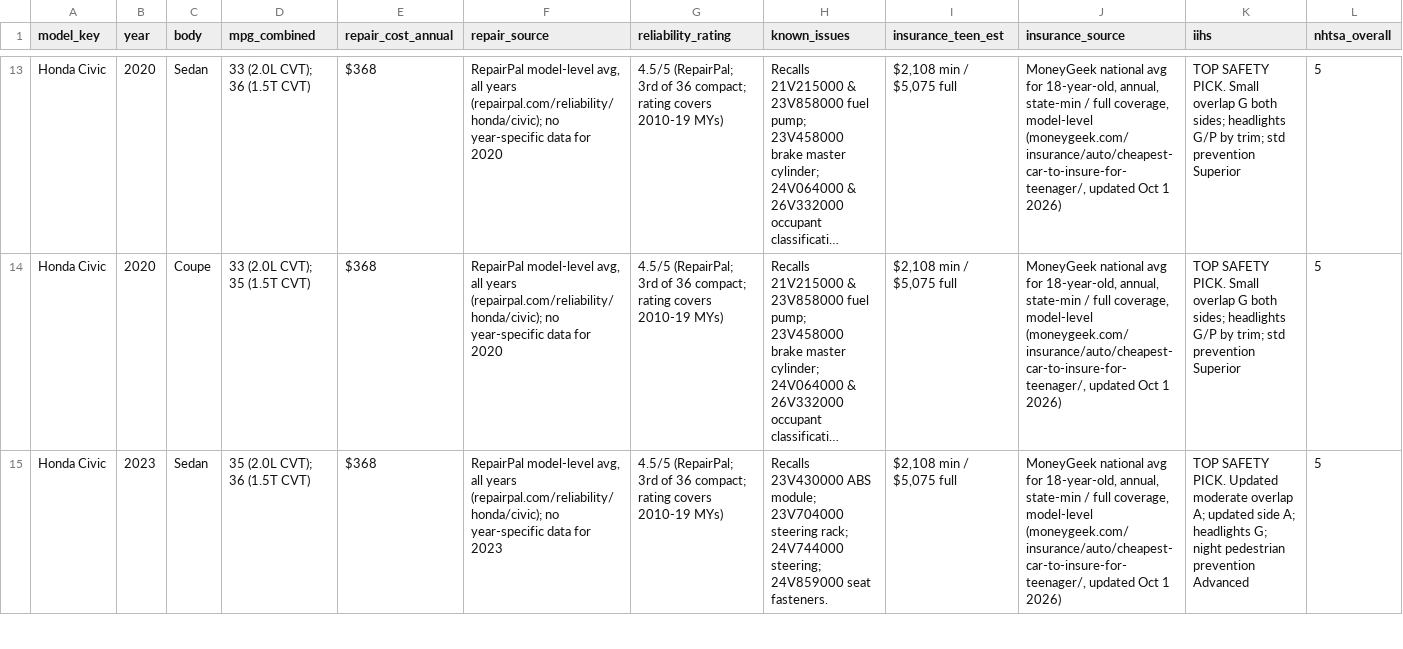
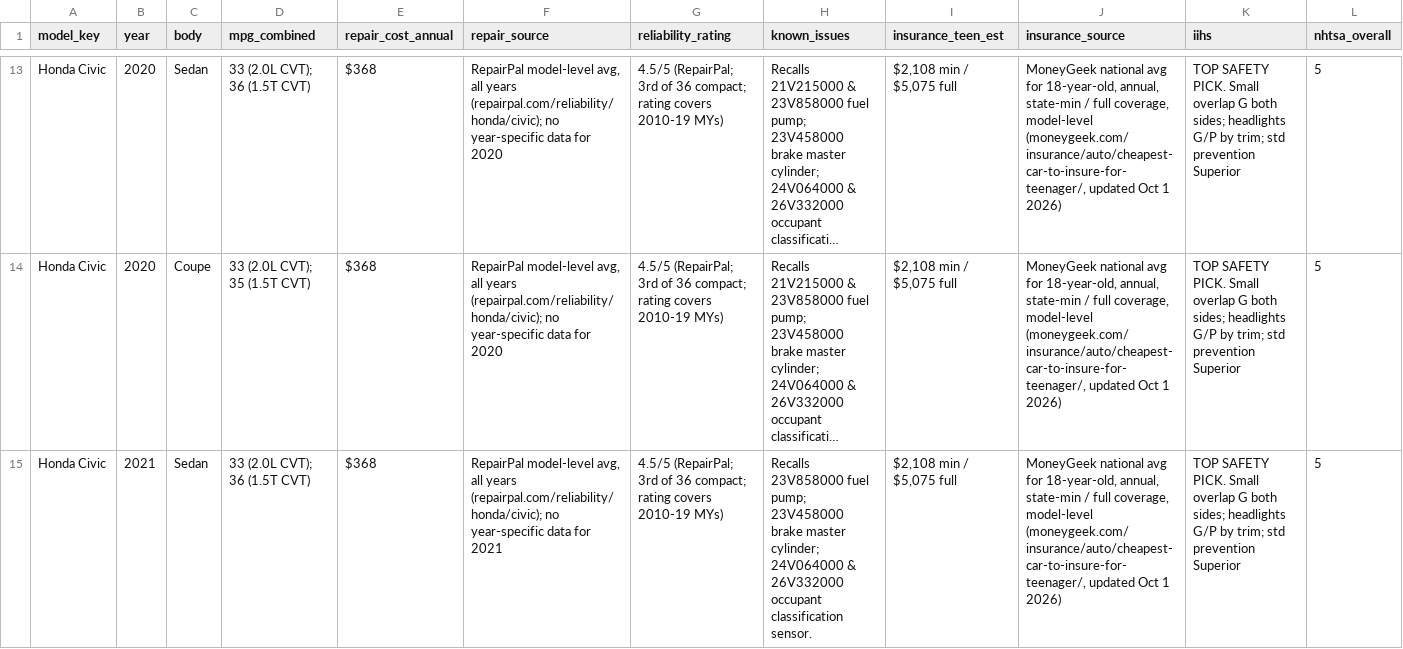
Before and after one commit to vnqqsmhyvm-a11y/car-hunt, a CSV file: guide/model_reference.csv, drawn as a sheet; only a part is shown, gaps mark what is left out; the shorter side is filled out with more unchanged rows; long unchanged cells end in …; rows hold the shown columns only; the diff covers the shown part only; the diff names each change by its address in the sheet, - before the commit and + after, or states it on an @@ line.

```diff
--- a/guide/model_reference.csv
+++ b/guide/model_reference.csv
+row 15: Honda Civic | 2021 | Sedan | 33 (2.0L CVT); 36 (1.5T CVT) | $368 | RepairPal model-level avg, all years (repairpal.com/reliability/honda/civic); no year-specific data for 2021 | 4.5/5 (RepairPal; 3rd of 36 compact; rating covers 2010-19 MYs) | Recalls 23V858000 fuel pump; 23V458000 brake master cylinder; 24V064000 & 26V332000 occupant classification sensor. | $2,108 min / $5,075 full | MoneyGeek national avg for 18-year-old, annual, state-min / full coverage, model-level (moneygeek.com/insurance/auto/cheapest-car-to-insure-for-teenager/, updated Oct 1 2026) | TOP SAFETY PICK. Small overlap G both sides; headlights G/P by trim; std prevention Superior | 5
```
Also changed, not shown: 1 added row elsewhere in this file, 24 other files.
